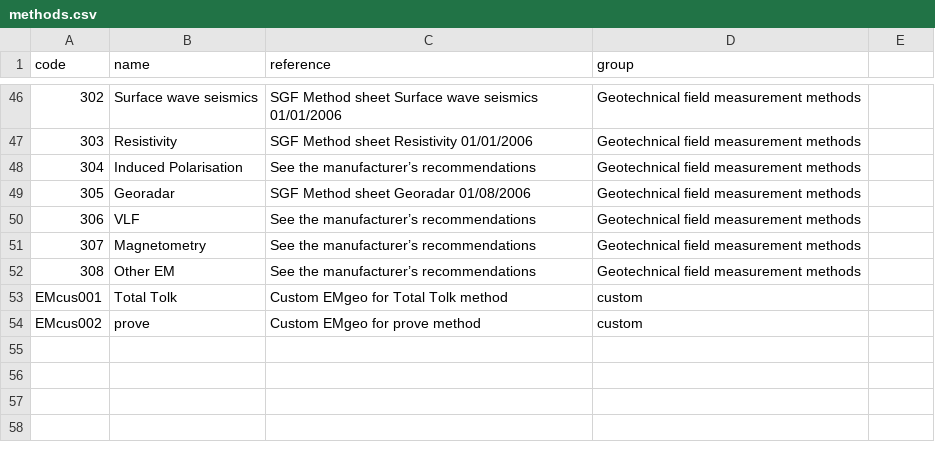
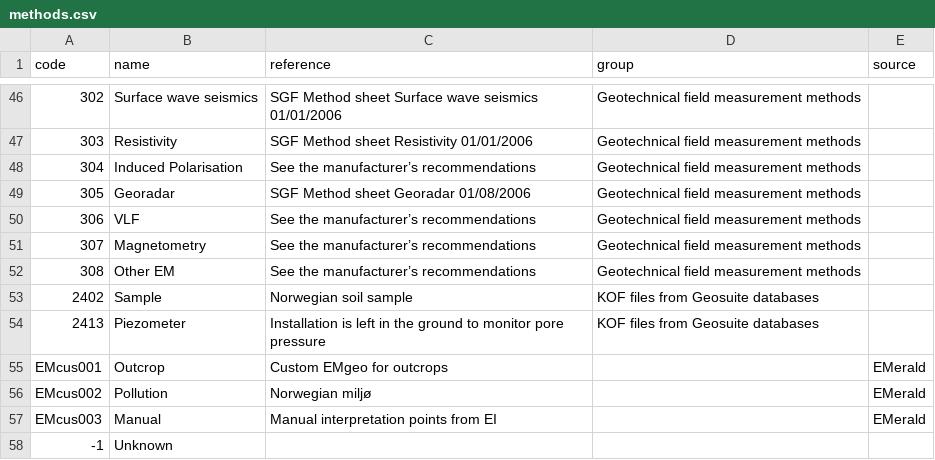
Before and after one commit to emerald-geomodelling/libsgfdata, a CSV file: libsgfdata/methods.csv, drawn as a sheet; only a part is shown, gaps mark what is left out; addresses are those after the commit; the diff names each change by its address in the sheet, - before the commit and + after, or states it on an @@ line.

Commit message:
updated methods.csv

```diff
--- a/libsgfdata/methods.csv
+++ b/libsgfdata/methods.csv
-E1: (empty)
+E1: source
+row 53: 2402 | Sample | Norwegian soil sample | KOF files from Geosuite databases
+row 54: 2413 | Piezometer | Installation is left in the ground to monitor pore pressure | KOF files from Geosuite databases
-B55 (name): Total Tolk
+B55 (name): Outcrop
-C55 (reference): Custom EMgeo for Total Tolk method
+C55 (reference): Custom EMgeo for outcrops
-D55:D56 (group): custom
+D55:D56 (group): (empty)
-E55:E56 (source): (empty)
+E55:E56 (source): EMerald
-B56 (name): prove
+B56 (name): Pollution
-C56 (reference): Custom EMgeo for prove method
+C56 (reference): Norwegian miljø
+row 57: EMcus003 | Manual | Manual interpretation points from EI |  | EMerald
+row 58: -1 | Unknown
```
